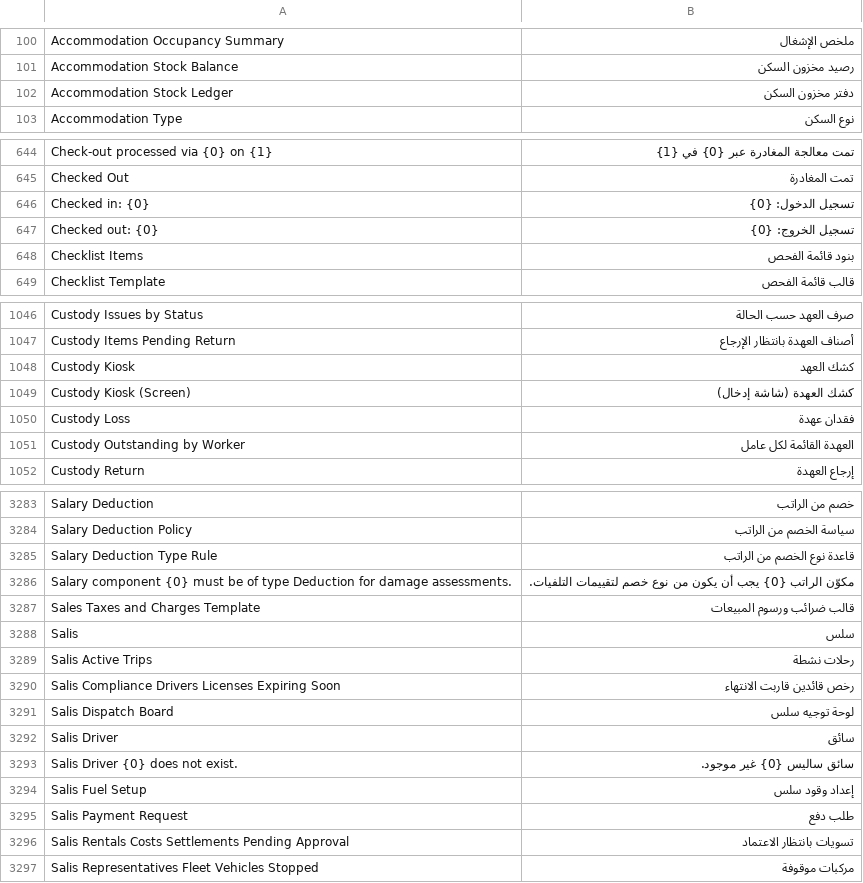
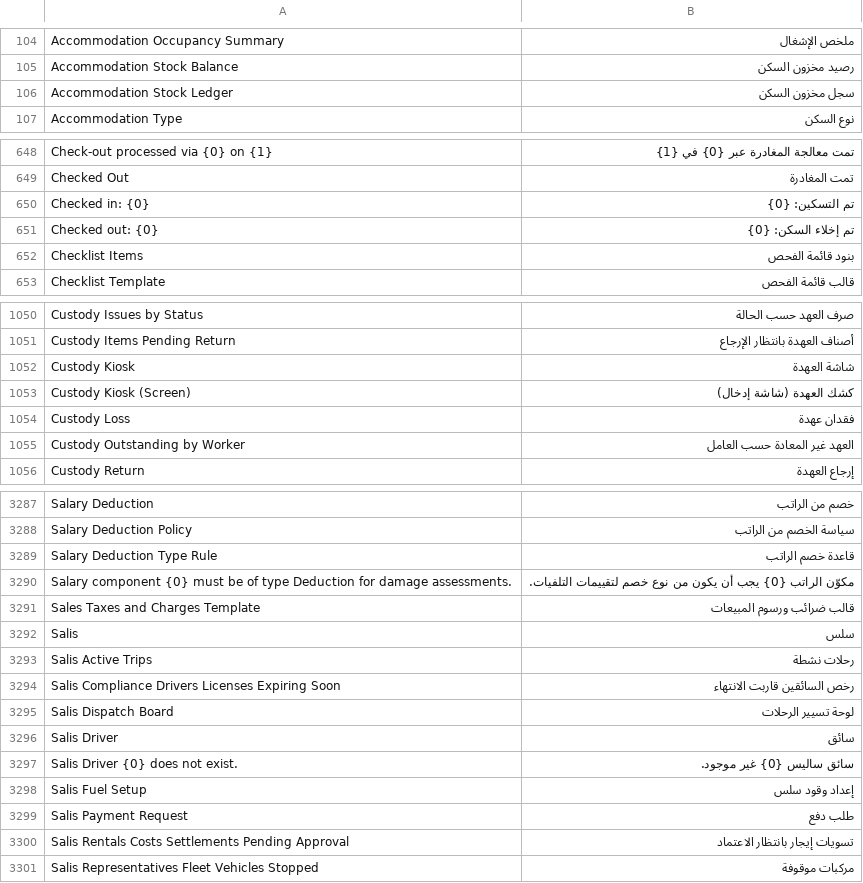
Before and after one commit to iabodysa/apex, a CSV file: apex/translations/ar.csv, drawn as a sheet; only a part is shown, gaps mark what is left out; the diff covers the shown part only.

```diff
--- a/apex/translations/ar.csv
+++ b/apex/translations/ar.csv
@@ -101,3 +105,3 @@ Accommodation Occupancy Summary,ملخص الإشغال
 Accommodation Stock Balance,رصيد مخزون السكن
-Accommodation Stock Ledger,دفتر مخزون السكن
+Accommodation Stock Ledger,سجل مخزون السكن
 Accommodation Type,نوع السكن
@@ -645,4 +649,4 @@ Check-out processed via {0} on {1},تمت معالجة المغادرة عبر {
 Checked Out,تمت المغادرة
-Checked in: {0},تسجيل الدخول: {0}
-Checked out: {0},تسجيل الخروج: {0}
+Checked in: {0},تم التسكين: {0}
+Checked out: {0},تم إخلاء السكن: {0}
 Checklist Items,بنود قائمة الفحص
@@ -1047,6 +1051,6 @@ Custody Issues by Status,صرف العهد حسب الحالة
 Custody Items Pending Return,أصناف العهدة بانتظار الإرجاع
-Custody Kiosk,كشك العهد
+Custody Kiosk,شاشة العهدة
 Custody Kiosk (Screen),كشك العهدة (شاشة إدخال)
 Custody Loss,فقدان عهدة
-Custody Outstanding by Worker,العهدة القائمة لكل عامل
+Custody Outstanding by Worker,العهد غير المعادة حسب العامل
 Custody Return,إرجاع العهدة
@@ -3284,3 +3288,3 @@ Salary Deduction,خصم من الراتب
 Salary Deduction Policy,سياسة الخصم من الراتب
-Salary Deduction Type Rule,قاعدة نوع الخصم من الراتب
+Salary Deduction Type Rule,قاعدة خصم الراتب
 Salary component {0} must be of type Deduction for damage assessments.,مكوّن الراتب {0} يجب أن يكون من نوع خصم لتقييمات التلفيات.
@@ -3289,4 +3293,4 @@ Salis,سلس
 Salis Active Trips,رحلات نشطة
-Salis Compliance Drivers Licenses Expiring Soon,رخص قائدين قاربت الانتهاء
-Salis Dispatch Board,لوحة توجيه سلس
+Salis Compliance Drivers Licenses Expiring Soon,رخص السائقين قاربت الانتهاء
+Salis Dispatch Board,لوحة تسيير الرحلات
 Salis Driver,سائق
@@ -3295,3 +3299,3 @@ Salis Fuel Setup,إعداد وقود سلس
 Salis Payment Request,طلب دفع
-Salis Rentals Costs Settlements Pending Approval,تسويات بانتظار الاعتماد
+Salis Rentals Costs Settlements Pending Approval,تسويات إيجار بانتظار الاعتماد
 Salis Representatives Fleet Vehicles Stopped,مركبات موقوفة
```
Also changed, not shown: 4 added rows and 77 edited cells elsewhere in this file, 2 other files.
